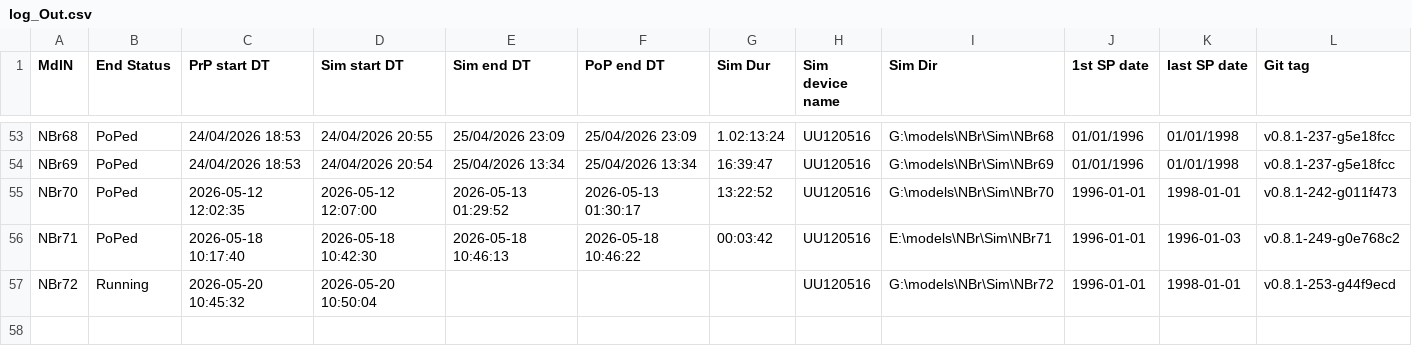
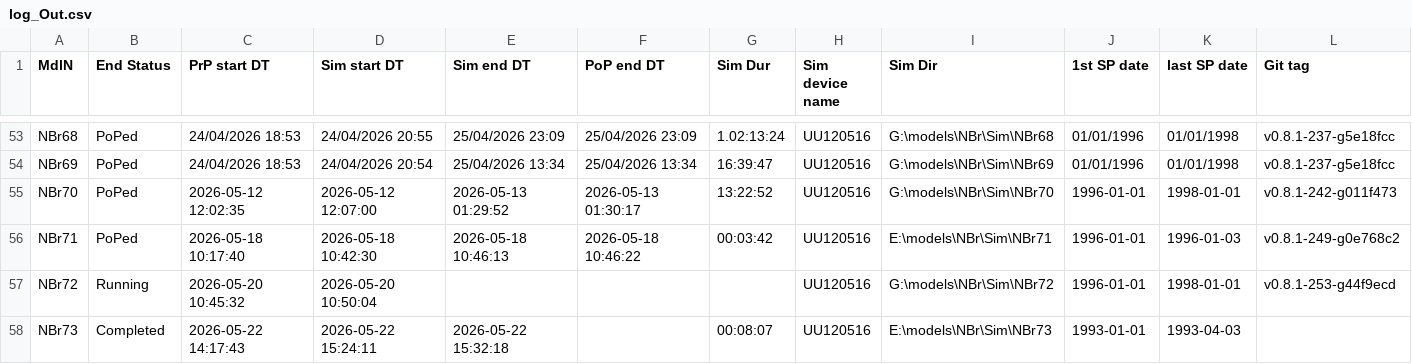
Before and after one commit to Ydrolog/WS_Mdl, a CSV file: Mng/log_Out.csv, drawn as a sheet; only a part is shown, gaps mark what is left out; rows hold the shown columns only; the diff names each change by its address in the sheet, - before the commit and + after, or states it on an @@ line.

```diff
--- a/Mng/log_Out.csv
+++ b/Mng/log_Out.csv
+row 58: NBr73 | Completed | 2026-05-22 14:17:43 | 2026-05-22 15:24:11 | 2026-05-22 15:32:18 |  | 00:08:07 | UU120516 | E:\models\NBr\Sim\NBr73 | 1993-01-01 | 1993-04-03
```
Also changed, not shown: Mng/log_Cfg.csv, 17 other files.
